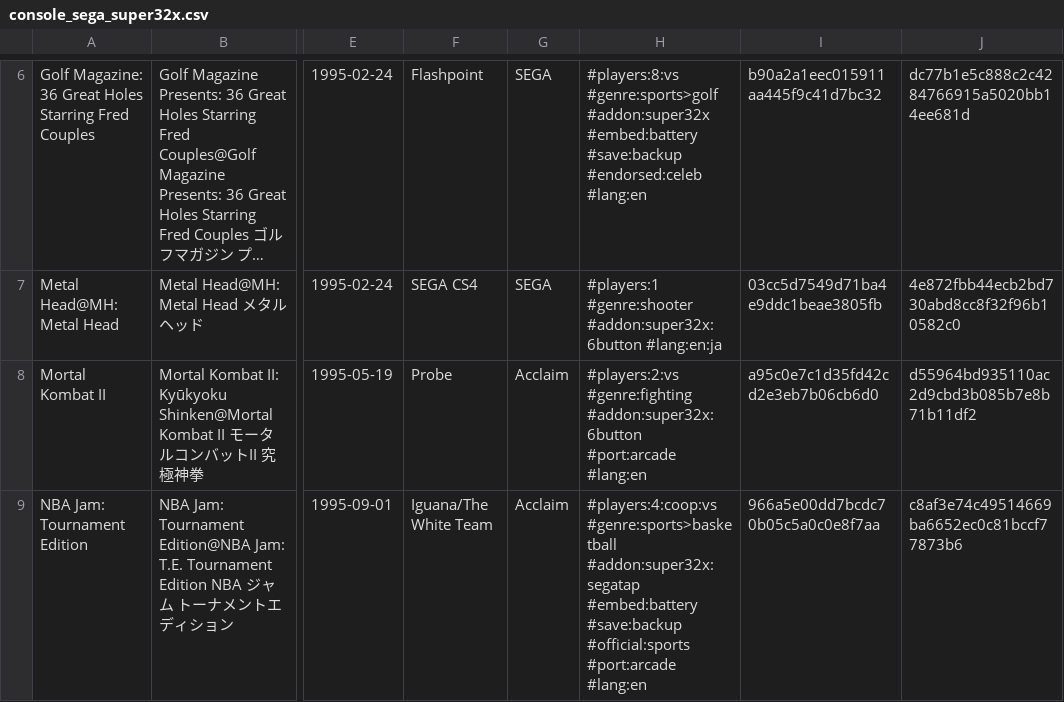
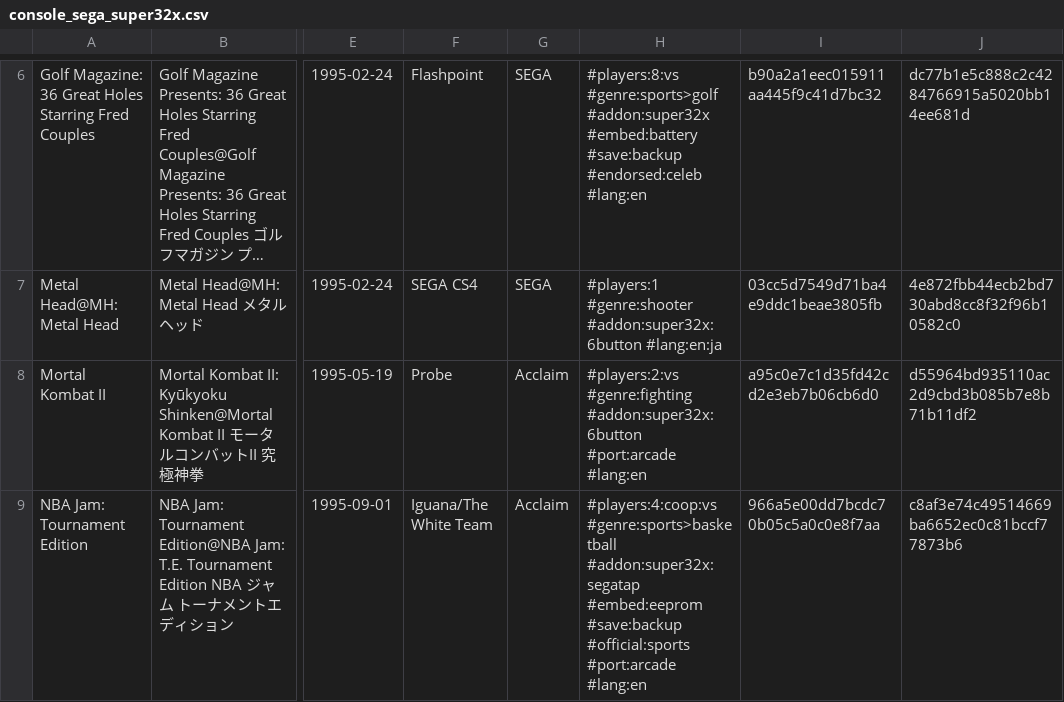
Before and after one commit to PigSaint/GameDataBase, a CSV file: console_sega_super32x.csv, drawn as a sheet; only a part is shown, gaps mark what is left out; long unchanged cells end in …; the diff covers the shown part only; the diff names each change by its address in the sheet, - before the commit and + after, or states it on an @@ line.

Commit message:
Update console_sega_super32x.csv

```diff
--- a/console_sega_super32x.csv
+++ b/console_sega_super32x.csv
-H9: …#genre:sports>basketball #addon:super32x:segatap #embed:battery #save:backup #official:sports…
+H9: …#genre:sports>basketball #addon:super32x:segatap #embed:eeprom #save:backup #official:sports…
```
Also changed, not shown: 5 edited cells elsewhere in this file.
